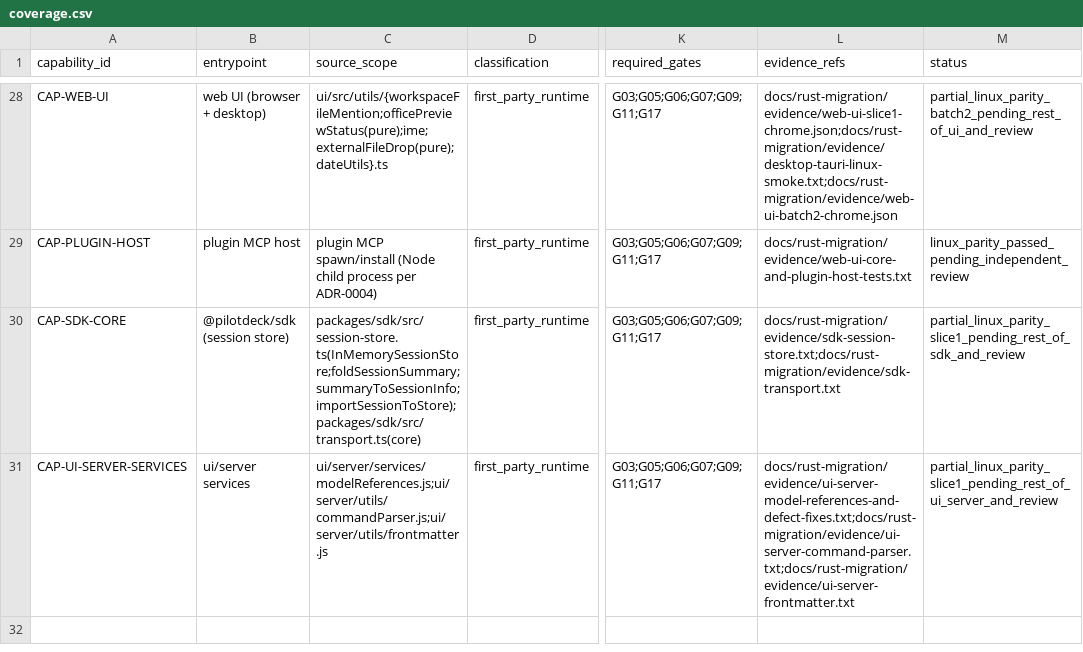
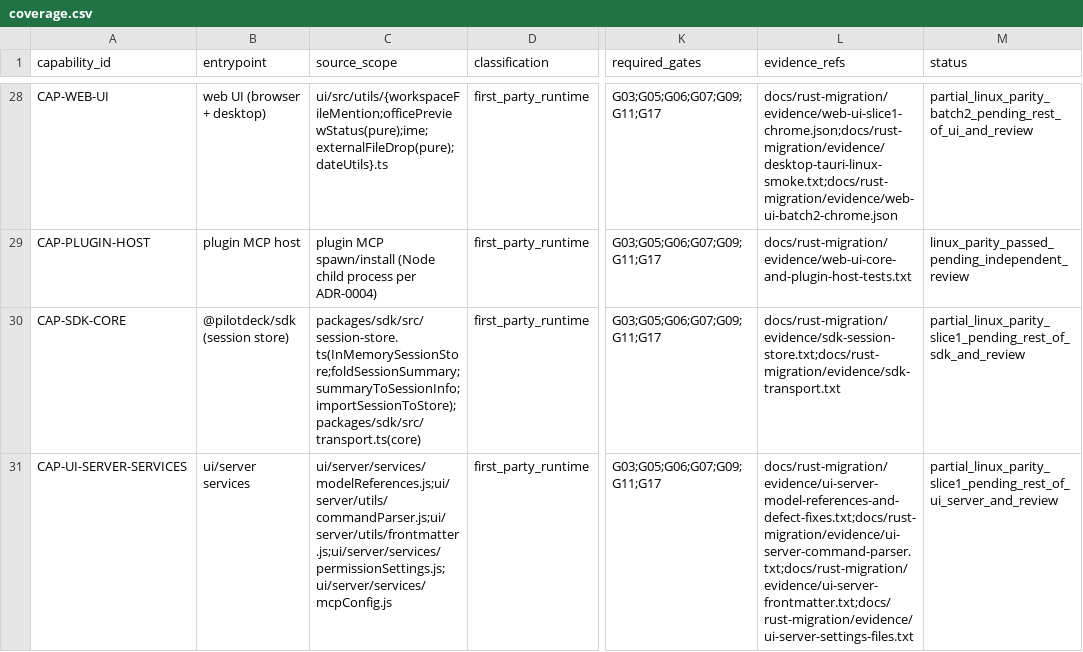
Before and after one commit to zhengdaqi/PilotDeck, a CSV file: docs/rust-migration/coverage.csv, drawn as a sheet; only a part is shown, gaps mark what is left out; the diff names each change by its address in the sheet, - before the commit and + after, or states it on an @@ line.

Commit message:
rust-migration slice 23: ui/server permissionSettings + mcpConfig

```diff
--- a/docs/rust-migration/coverage.csv
+++ b/docs/rust-migration/coverage.csv
-C31 (source_scope): ui/server/services/modelReferences.js;ui/server/utils/commandParser.js;ui/server/utils/frontmatter.js
+C31 (source_scope): ui/server/services/modelReferences.js;ui/server/utils/commandParser.js;ui/server/utils/frontmatter.js;ui/server/services/permissionSettings.js;ui/server/services/mcpConfig.js
-L31 (evidence_refs): docs/rust-migration/evidence/ui-server-model-references-and-defect-fixes.txt;docs/rust-migration/evidence/ui-server-command-parser.txt;docs/rust-migration/evidence/ui-server-frontmatter.txt
+L31 (evidence_refs): docs/rust-migration/evidence/ui-server-model-references-and-defect-fixes.txt;docs/rust-migration/evidence/ui-server-command-parser.txt;docs/rust-migration/evidence/ui-server-frontmatter.txt;docs/rust-migration/evidence/ui-server-settings-files.txt
```
Also changed, not shown: 9 other files.
